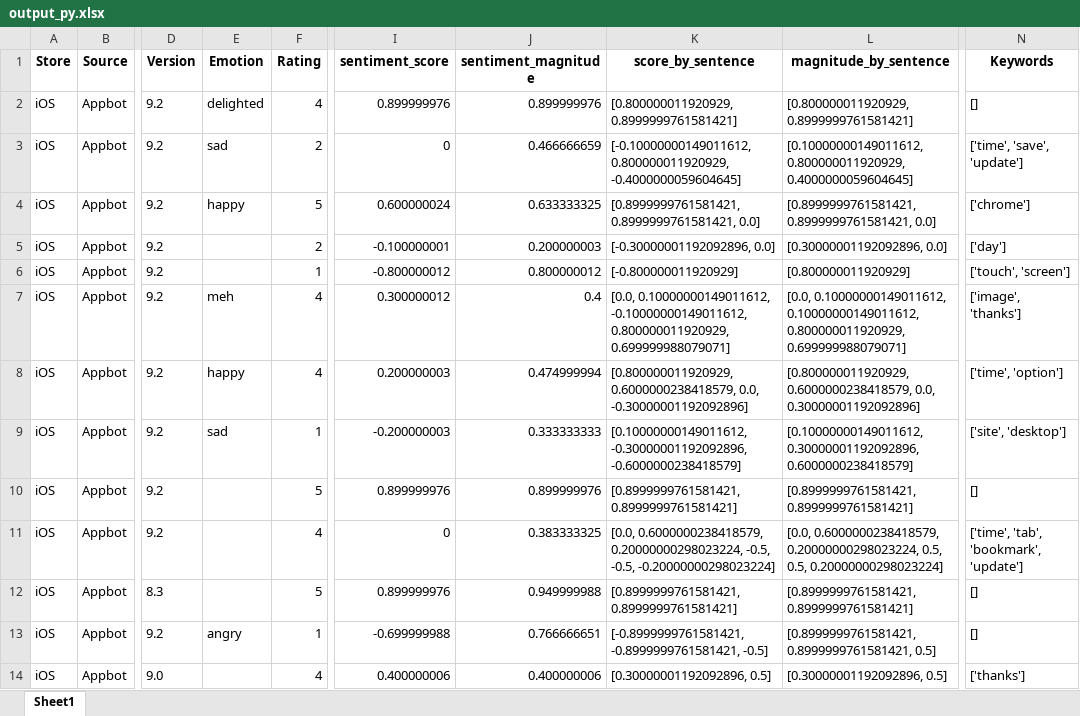
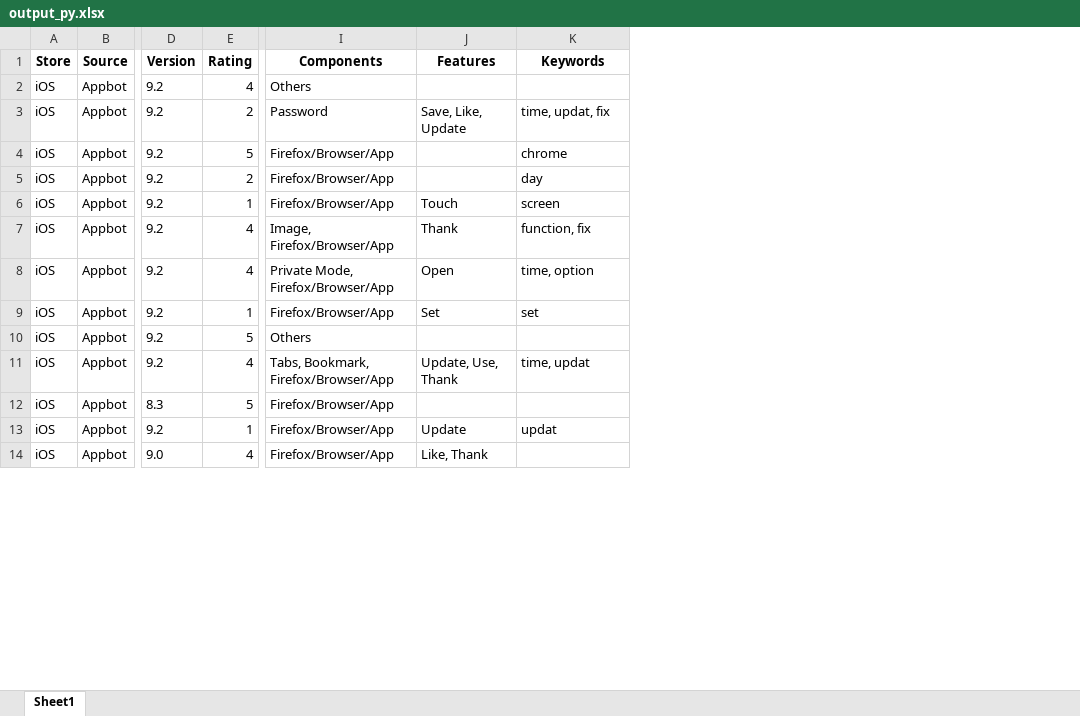
Before and after one commit to mozilla-it/fx-sentiment-analysis, an Excel workbook: Data/2017_10_16/output_py.xlsx, sheet Sheet1, drawn as a sheet; only a part is shown, gaps mark what is left out; values as stored, in another font and other column widths than the file's, no borders; removed rows and columns are numbered as before the commit, all else as after; the diff covers the shown part only; the diff names each change by its address in the sheet, - before the commit and + after, or states it on an @@ line.

```diff
--- a/Data/2017_10_16/output_py.xlsx (sheet Sheet1)
+++ b/Data/2017_10_16/output_py.xlsx (sheet Sheet1)
-column E (Emotion), rows 2-13: delighted | sad | happy |  |  | meh | happy | sad |  |  |  | angry
-column I (sentiment_score), rows 2-14: 0.899999976 | 0 | 0.600000024 | -0.100000001 | -0.800000012 | 0.300000012 | 0.200000003 | -0.200000003 | 0.899999976 | 0 | 0.899999976 | -0.699999988 | 0.400000006
-column J (sentiment_magnitude), rows 2-14: 0.899999976 | 0.466666659 | 0.633333325 | 0.200000003 | 0.800000012 | 0.4 | 0.474999994 | 0.333333333 | 0.899999976 | 0.383333325 | 0.949999988 | 0.766666651 | 0.400000006
-column K (score_by_sentence), rows 2-14: [0.800000011920929, 0.8999999761581421] | [-0.10000000149011612, 0.800000011920929, -0.4000000059604645] | [0.8999999761581421, 0.8999999761581421, 0.0] | [-0.30000001192092896, 0.0] | [-0.800000011920929] | [0.0, 0.10000000149011612, -0.10000000149011612, 0.800000011920929, 0.699999988079071] | [0.800000011920929, 0.6000000238418579, 0.0, -0.30000001192092896] | [0.10000000149011612, -0.30000001192092896, -0.6000000238418579] | [0.8999999761581421, 0.8999999761581421] | [0.0, 0.6000000238418579, 0.20000000298023224, -0.5, -0.5, -0.20000000298023224] | [0.8999999761581421, 0.8999999761581421] | [-0.8999999761581421, -0.8999999761581421, -0.5] | [0.30000001192092896, 0.5]
-column L (magnitude_by_sentence), rows 2-14: [0.800000011920929, 0.8999999761581421] | [0.10000000149011612, 0.800000011920929, 0.4000000059604645] | [0.8999999761581421, 0.8999999761581421, 0.0] | [0.30000001192092896, 0.0] | [0.800000011920929] | [0.0, 0.10000000149011612, 0.10000000149011612, 0.800000011920929, 0.699999988079071] | [0.800000011920929, 0.6000000238418579, 0.0, 0.30000001192092896] | [0.10000000149011612, 0.30000001192092896, 0.6000000238418579] | [0.8999999761581421, 0.8999999761581421] | [0.0, 0.6000000238418579, 0.20000000298023224, 0.5, 0.5, 0.20000000298023224] | [0.8999999761581421, 0.8999999761581421] | [0.8999999761581421, 0.8999999761581421, 0.5] | [0.30000001192092896, 0.5]
+column I (Components), rows 2-14: Others | Password | Firefox/Browser/App | Firefox/Browser/App | Firefox/Browser/App | Image, Firefox/Browser/App | Private Mode, Firefox/Browser/App | Firefox/Browser/App | Others | Tabs, Bookmark, Firefox/Browser/App | Firefox/Browser/App | Firefox/Browser/App | Firefox/Browser/App
+column J (Features), rows 3-14: Save, Like, Update |  |  | Touch | Thank | Open | Set |  | Update, Use, Thank |  | Update | Like, Thank
-K2 (Keywords): []
+K2 (Keywords): (empty)
-K3 (Keywords): ['time', 'save', 'update']
+K3 (Keywords): time, updat, fix
-K4 (Keywords): ['chrome']
+K4 (Keywords): chrome
-K5 (Keywords): ['day']
+K5 (Keywords): day
-K6 (Keywords): ['touch', 'screen']
+K6 (Keywords): screen
-K7 (Keywords): ['image', 'thanks']
+K7 (Keywords): function, fix
-K8 (Keywords): ['time', 'option']
+K8 (Keywords): time, option
-K9 (Keywords): ['site', 'desktop']
+K9 (Keywords): set
-K10 (Keywords): []
+K10 (Keywords): (empty)
-K11 (Keywords): ['time', 'tab', 'bookmark', 'update']
+K11 (Keywords): time, updat
-K12 (Keywords): []
+K12 (Keywords): (empty)
-K13 (Keywords): []
+K13 (Keywords): updat
-K14 (Keywords): ['thanks']
+K14 (Keywords): (empty)
```
Also changed, not shown: 819 edited cells elsewhere in this sheet, 4 other files.
